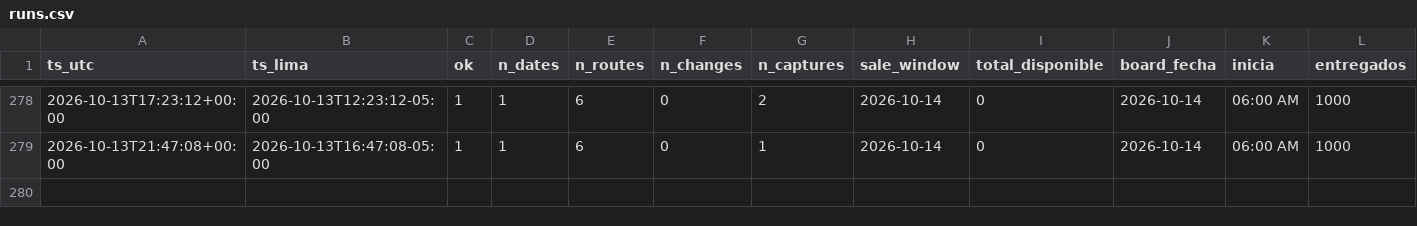
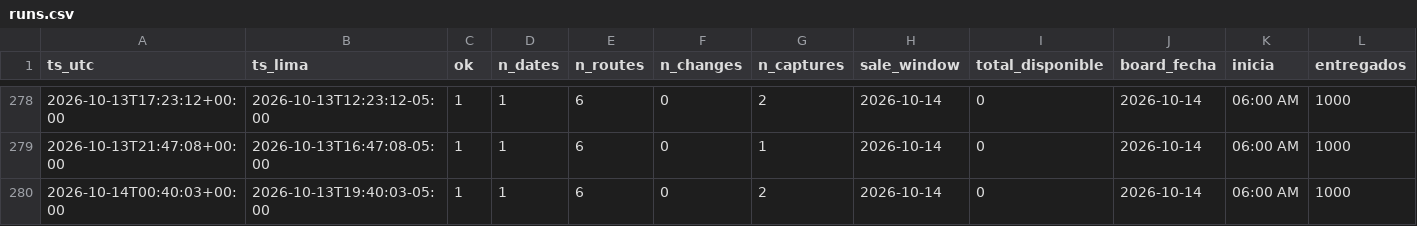
Before and after one commit to kofikid4/machupicchu-live-tracker, a CSV file: data/runs.csv, drawn as a sheet; only a part is shown, gaps mark what is left out; rows hold the shown columns only; the diff names each change by its address in the sheet, - before the commit and + after, or states it on an @@ line.

```diff
--- a/data/runs.csv
+++ b/data/runs.csv
+row 280: 2026-10-14T00:40:03+00:00 | 2026-10-13T19:40:03-05:00 | 1 | 1 | 6 | 0 | 2 | 2026-10-14 | 0 | 2026-10-14 | 06:00 AM | 1000
```
Also changed, not shown: 1 other file.
